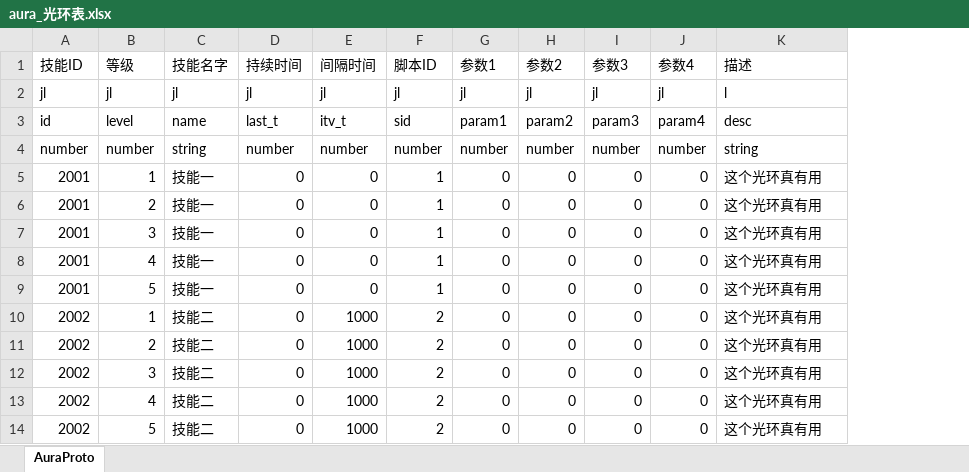
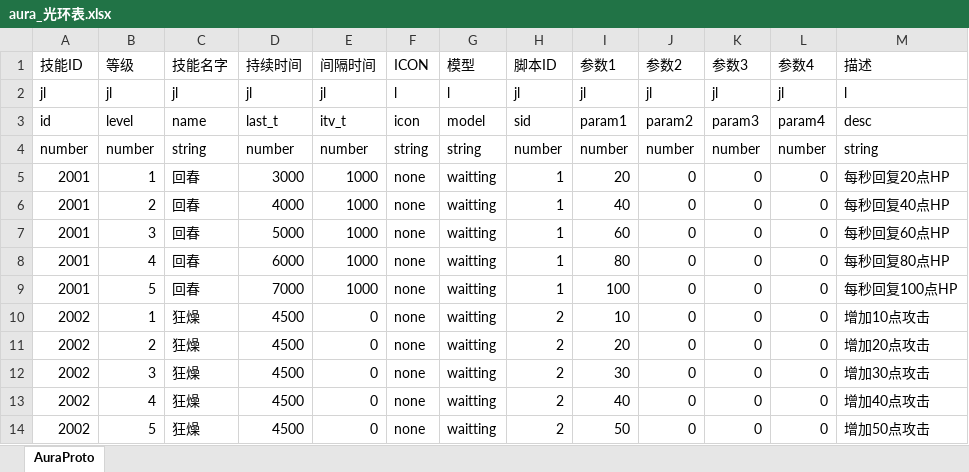
Before and after one commit to preboy/gworld, an Excel workbook: plan/excel/aura_光环表.xlsx, sheet AuraProto, drawn as a sheet; only a part is shown; values as stored, in another font and other column widths than the file's, no borders; addresses are those after the commit; the diff covers the shown part only; the diff names each change by its address in the sheet, - before the commit and + after, or states it on an @@ line.

Commit message:
new aura

```diff
--- a/plan/excel/aura_光环表.xlsx (sheet AuraProto)
+++ b/plan/excel/aura_光环表.xlsx (sheet AuraProto)
+column F (ICON), rows 2-14: l | icon | string | none | none | none | none | none | none | none | none | none | none
+column G (模型), rows 2-14: l | model | string | waitting | waitting | waitting | waitting | waitting | waitting | waitting | waitting | waitting | waitting
-C5:C9 (技能名字): 技能一
+C5:C9 (技能名字): 回春
-D5 (持续时间): 0
+D5 (持续时间): 3000
-E5:E9 (间隔时间): 0
+E5:E9 (间隔时间): 1000
-I5 (参数1): 0
+I5 (参数1): 20
-M5 (描述): 这个光环真有用
+M5 (描述): 每秒回复20点HP
-D6 (持续时间): 0
+D6 (持续时间): 4000
-I6 (参数1): 0
+I6 (参数1): 40
-M6 (描述): 这个光环真有用
+M6 (描述): 每秒回复40点HP
-D7 (持续时间): 0
+D7 (持续时间): 5000
-I7 (参数1): 0
+I7 (参数1): 60
-M7 (描述): 这个光环真有用
+M7 (描述): 每秒回复60点HP
-D8 (持续时间): 0
+D8 (持续时间): 6000
-I8 (参数1): 0
+I8 (参数1): 80
-M8 (描述): 这个光环真有用
+M8 (描述): 每秒回复80点HP
-D9 (持续时间): 0
+D9 (持续时间): 7000
-I9 (参数1): 0
+I9 (参数1): 100
-M9 (描述): 这个光环真有用
+M9 (描述): 每秒回复100点HP
-C10:C14 (技能名字): 技能二
+C10:C14 (技能名字): 狂燥
-D10:D14 (持续时间): 0
+D10:D14 (持续时间): 4500
-E10:E14 (间隔时间): 1000
+E10:E14 (间隔时间): 0
-I10 (参数1): 0
+I10 (参数1): 10
-M10 (描述): 这个光环真有用
+M10 (描述): 增加10点攻击
-I11 (参数1): 0
+I11 (参数1): 20
-M11 (描述): 这个光环真有用
+M11 (描述): 增加20点攻击
-I12 (参数1): 0
+I12 (参数1): 30
-M12 (描述): 这个光环真有用
+M12 (描述): 增加30点攻击
-I13 (参数1): 0
+I13 (参数1): 40
-M13 (描述): 这个光环真有用
+M13 (描述): 增加40点攻击
-I14 (参数1): 0
+I14 (参数1): 50
-M14 (描述): 这个光环真有用
+M14 (描述): 增加50点攻击
```
Also changed, not shown: 29 edited cells elsewhere in this sheet, 6 other files.
